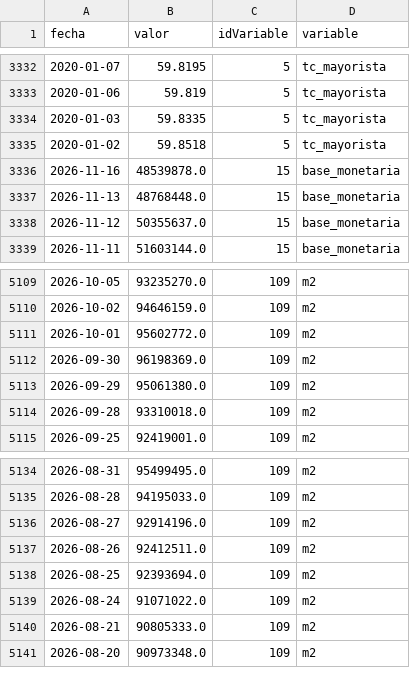
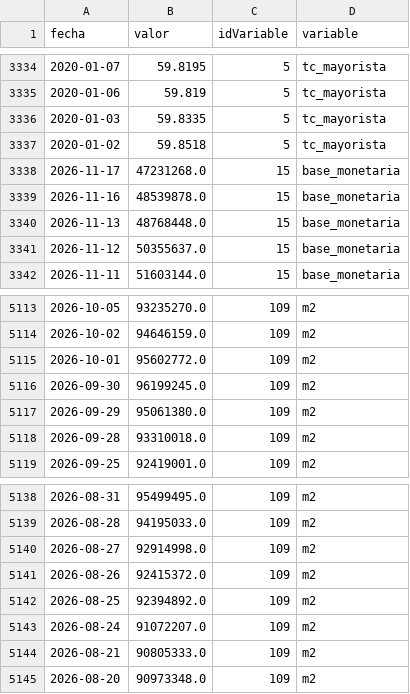
Before and after one commit to maximilianoquirogaaravena-stack/mi-dashboard-macro, a CSV file: data/bcra_historico.csv, drawn as a sheet; only a part is shown, gaps mark what is left out; the diff covers the shown part only.

```diff
--- a/data/bcra_historico.csv
+++ b/data/bcra_historico.csv
@@ -3335,2 +3337,3 @@ fecha,valor,idVariable,variable
 2020-01-02,59.8518,5,tc_mayorista
+2026-11-17,47231268.0,15,base_monetaria
 2026-11-16,48539878.0,15,base_monetaria
@@ -5111,3 +5115,3 @@ fecha,valor,idVariable,variable
 2026-10-01,95602772.0,109,m2
-2026-09-30,96198369.0,109,m2
+2026-09-30,96199245.0,109,m2
 2026-09-29,95061380.0,109,m2
@@ -5135,6 +5139,6 @@ fecha,valor,idVariable,variable
 2026-08-28,94195033.0,109,m2
-2026-08-27,92914196.0,109,m2
-2026-08-26,92412511.0,109,m2
-2026-08-25,92393694.0,109,m2
-2026-08-24,91071022.0,109,m2
+2026-08-27,92914998.0,109,m2
+2026-08-26,92415372.0,109,m2
+2026-08-25,92394892.0,109,m2
+2026-08-24,91072207.0,109,m2
 2026-08-21,90805333.0,109,m2
```
Also changed, not shown: 3 added rows and 12 edited cells elsewhere in this file, data/dolares_historico.csv.
